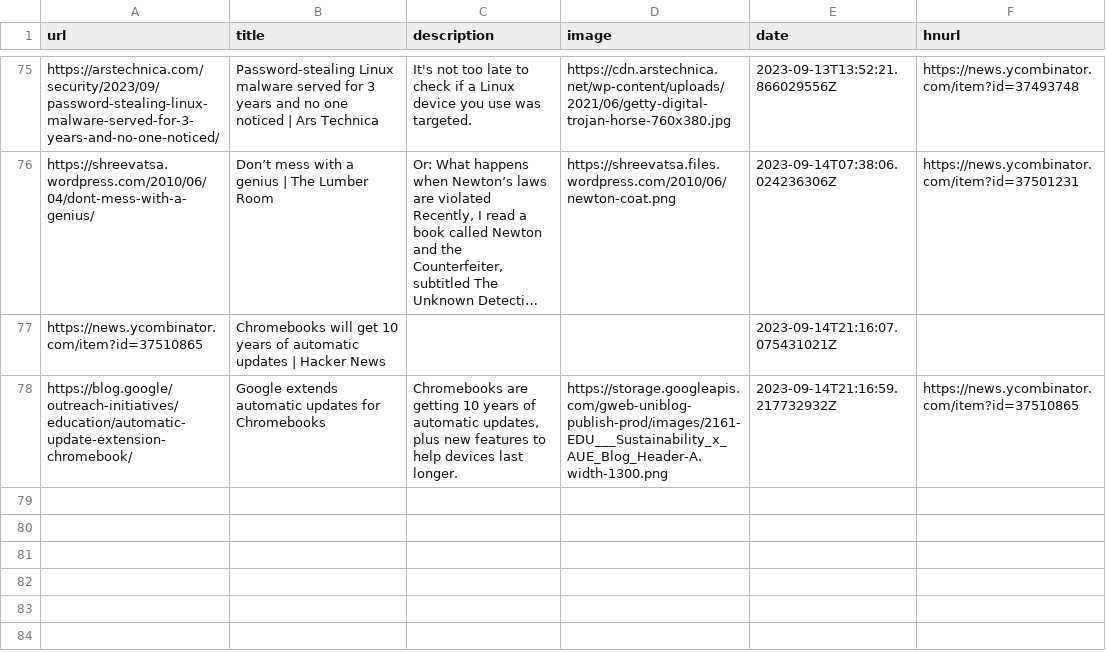
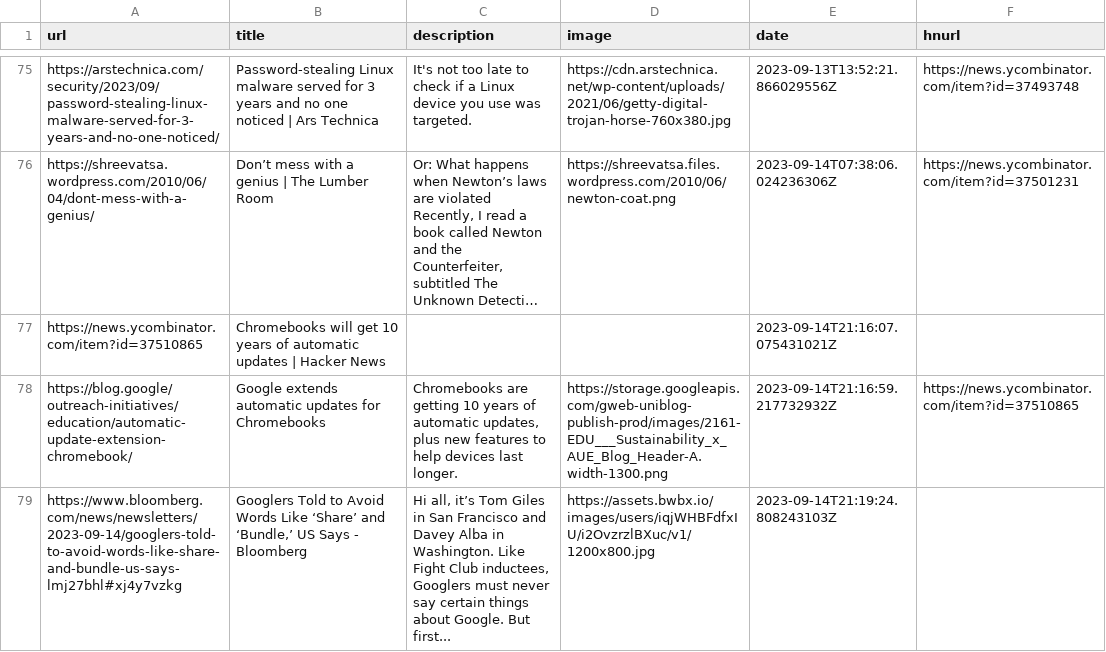
Before and after one commit to pythoncrazy/listofreading, a CSV file: readingList.csv, drawn as a sheet; only a part is shown, gaps mark what is left out; long unchanged cells end in ….

Commit message:
Automated reading list update on Thu Sep 14 21:19:24 UTC 2023

```diff
--- a/readingList.csv
+++ b/readingList.csv
@@ -78 +78,2 @@ https://news.ycombinator.com/item?id=37510865,Chromebooks will get 10 years of a
 https://blog.google/outreach-initiatives/education/automatic-update-extension-chromebook/,Google extends automatic updates for Chromebooks,"Chromebooks are getting 10 years of automatic updates, plus new features to help devices last longer.",https://storage.googleapis.com/gweb-uniblog-publish-prod/images/2161-EDU___Sustainability_x_AUE_Blog_Header-A.width-1300.png,2023-09-14T21:16:59.217732932Z,https://news.ycombinator.com/item?id=37510865
+https://www.bloomberg.com/news/newsletters/2023-09-14/googlers-told-to-avoid-words-like-share-and-bundle-us-says-lmj27bhl#xj4y7vzkg,"Googlers Told to Avoid Words Like ‘Share’ and ‘Bundle,’ US Says - Bloomberg","Hi all, it’s Tom Giles in San Francisco and Davey Alba in Washington. Like Fight Club inductees, Googlers must never say certain things about Google. But first...",https://assets.bwbx.io/images/users/iqjWHBFdfxIU/i2OvzrzlBXuc/v1/1200x800.jpg,2023-09-14T21:19:24.808243103Z,
```
